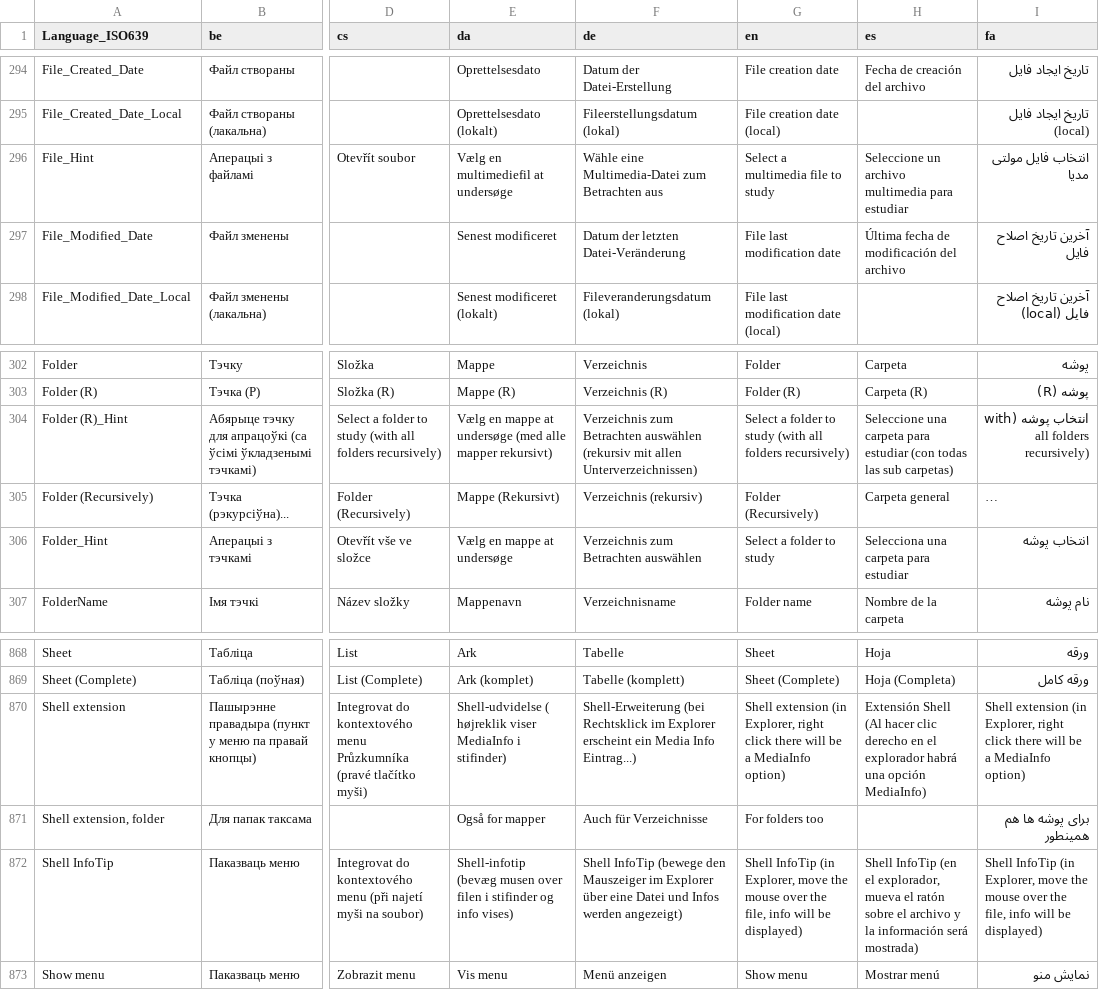
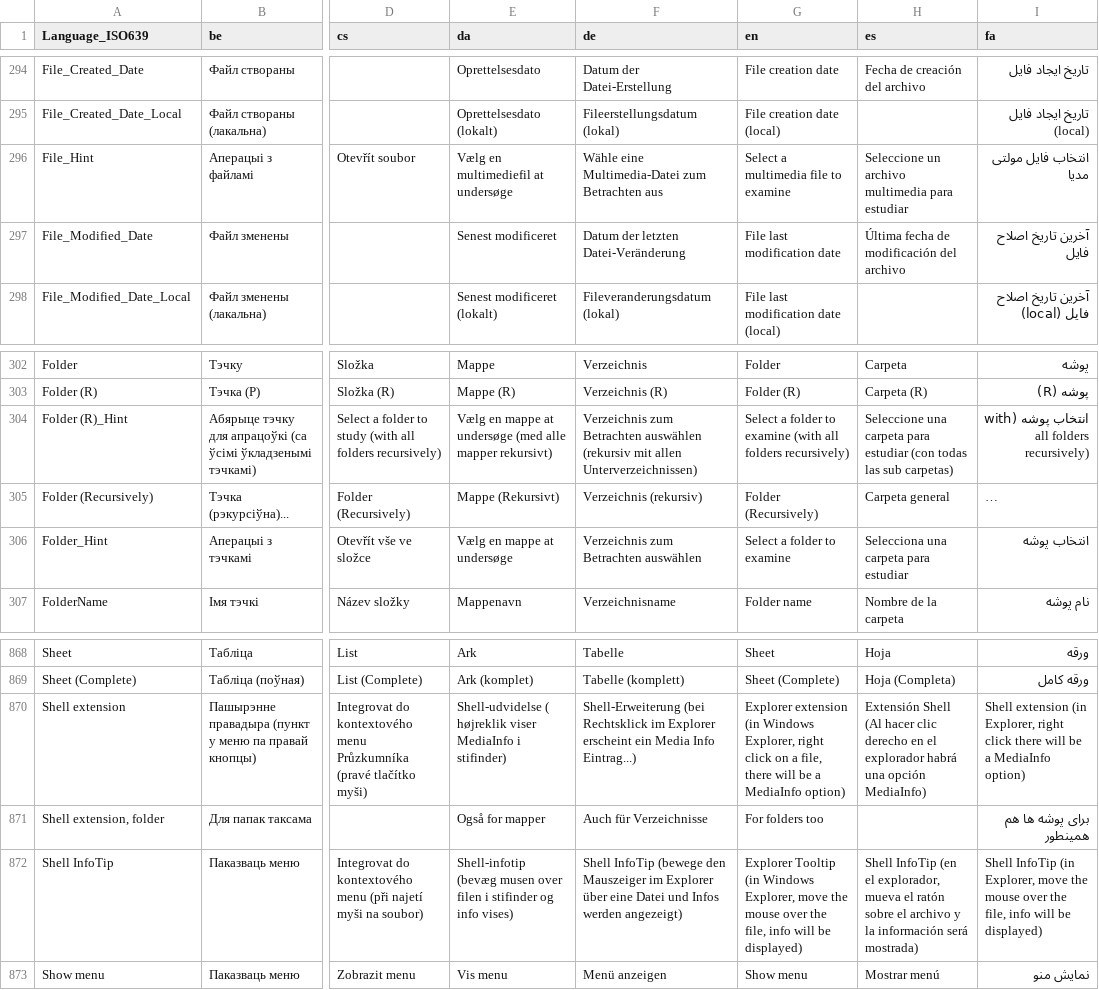
Before and after one commit to MediaArea/MediaInfo, a CSV file: Source/Ressource/Language.csv, drawn as a sheet; only a part is shown, gaps mark what is left out; long unchanged cells end in …; the diff names each change by its address in the sheet, - before the commit and + after, or states it on an @@ line.

Commit message:
x English language, some wording modifications
git-svn-id: svn://svn.code.sf.net/p/mediainfo/code/MediaInfo/trunk@3281 45c5ae6f-87cc-4fd0-92ee-e4f023fd80da

```diff
--- a/Source/Ressource/Language.csv
+++ b/Source/Ressource/Language.csv
-G296 (en): Select a multimedia file to study
+G296 (en): Select a multimedia file to examine
-G304 (en): …folder to study (with all…
+G304 (en): …folder to examine (with all…
-G306 (en): Select a folder to study
+G306 (en): Select a folder to examine
-G870 (en): Shell extension (in Explorer, right click there will…
+G870 (en): Explorer extension (in Windows Explorer, right click on a file, there will…
-G872 (en): Shell InfoTip (in Explorer, move…
+G872 (en): Explorer Tooltip (in Windows Explorer, move…
```
Also changed, not shown: Source/Ressource/Plugin/Language/en.csv.
